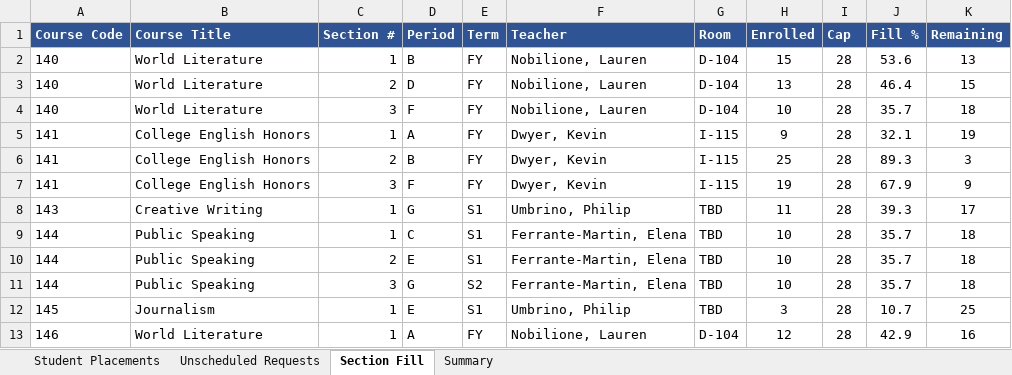
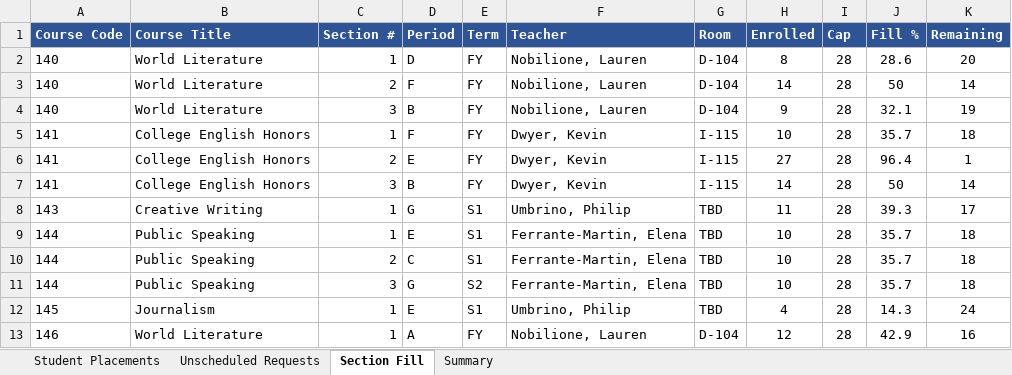
Before and after one commit to jciofalopowerllc-stack/sat-course, an Excel workbook: Job2_Student_Placements_GR12_2026_27.xlsx, sheet Section Fill, drawn as a sheet; only a part is shown; values as stored, in another font and other column widths than the file's, no borders; the diff covers the shown part only; the diff names each change by its address in the sheet, - before the commit and + after, or states it on an @@ line.

```diff
--- a/Job2_Student_Placements_GR12_2026_27.xlsx (sheet Section Fill)
+++ b/Job2_Student_Placements_GR12_2026_27.xlsx (sheet Section Fill)
-D2 (Period): B
+D2 (Period): D
-H2 (Enrolled): 15
+H2 (Enrolled): 8
-J2 (Fill %): 53.6
+J2 (Fill %): 28.6
-K2 (Remaining): 13
+K2 (Remaining): 20
-D3 (Period): D
+D3 (Period): F
-H3 (Enrolled): 13
+H3 (Enrolled): 14
-J3 (Fill %): 46.4
+J3 (Fill %): 50
-K3 (Remaining): 15
+K3 (Remaining): 14
-D4 (Period): F
+D4 (Period): B
-H4 (Enrolled): 10
+H4 (Enrolled): 9
-J4 (Fill %): 35.7
+J4 (Fill %): 32.1
-K4 (Remaining): 18
+K4 (Remaining): 19
-D5 (Period): A
+D5 (Period): F
-H5 (Enrolled): 9
+H5 (Enrolled): 10
-J5 (Fill %): 32.1
+J5 (Fill %): 35.7
-K5 (Remaining): 19
+K5 (Remaining): 18
-D6 (Period): B
+D6 (Period): E
-H6 (Enrolled): 25
+H6 (Enrolled): 27
-J6 (Fill %): 89.3
+J6 (Fill %): 96.4
-K6 (Remaining): 3
+K6 (Remaining): 1
-D7 (Period): F
+D7 (Period): B
-H7 (Enrolled): 19
+H7 (Enrolled): 14
-J7 (Fill %): 67.9
+J7 (Fill %): 50
-K7 (Remaining): 9
+K7 (Remaining): 14
-D9 (Period): C
+D9 (Period): E
-D10 (Period): E
+D10 (Period): C
-H12 (Enrolled): 3
+H12 (Enrolled): 4
-J12 (Fill %): 10.7
+J12 (Fill %): 14.3
-K12 (Remaining): 25
+K12 (Remaining): 24
```
Also changed, not shown: 358 edited cells elsewhere in this sheet, sheet Student Placements, sheet Unscheduled Requests, sheet Summary, Job1_Section_Placements_2026_27.xlsx, Job1_Section_Placements_GR12_2026_27.xlsx, 7 other files.
